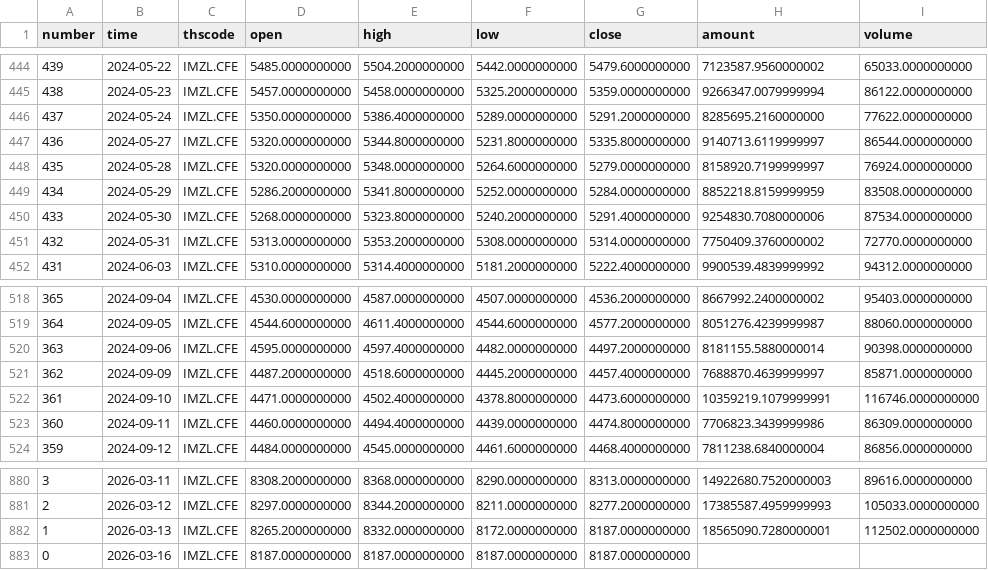
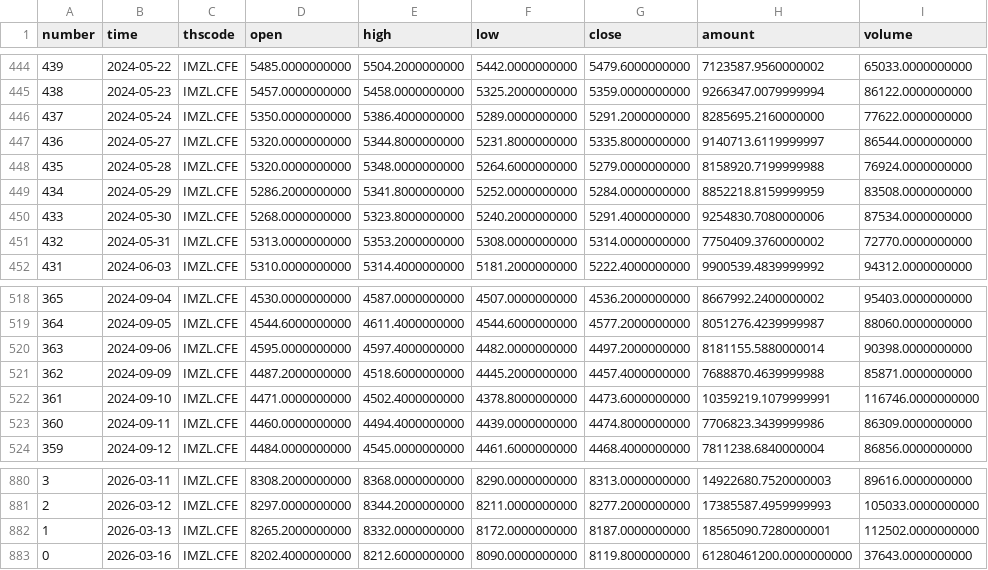
Before and after one commit to AZREALSS/ICIM, a CSV file: IM1000.csv, drawn as a sheet; only a part is shown, gaps mark what is left out.

```diff
--- a/IM1000.csv
+++ b/IM1000.csv
@@ -447,3 +447,3 @@ number,time,thscode,open,high,low,close,amount,volume
 436,2024-05-27,IMZL.CFE,5320.0000000000,5344.8000000000,5231.8000000000,5335.8000000000,9140713.6119999997,86544.0000000000
-435,2024-05-28,IMZL.CFE,5320.0000000000,5348.0000000000,5264.6000000000,5279.0000000000,8158920.7199999997,76924.0000000000
+435,2024-05-28,IMZL.CFE,5320.0000000000,5348.0000000000,5264.6000000000,5279.0000000000,8158920.7199999988,76924.0000000000
 434,2024-05-29,IMZL.CFE,5286.2000000000,5341.8000000000,5252.0000000000,5284.0000000000,8852218.8159999959,83508.0000000000
@@ -520,3 +520,3 @@ number,time,thscode,open,high,low,close,amount,volume
 363,2024-09-06,IMZL.CFE,4595.0000000000,4597.4000000000,4482.0000000000,4497.2000000000,8181155.5880000014,90398.0000000000
-362,2024-09-09,IMZL.CFE,4487.2000000000,4518.6000000000,4445.2000000000,4457.4000000000,7688870.4639999997,85871.0000000000
+362,2024-09-09,IMZL.CFE,4487.2000000000,4518.6000000000,4445.2000000000,4457.4000000000,7688870.4639999988,85871.0000000000
 361,2024-09-10,IMZL.CFE,4471.0000000000,4502.4000000000,4378.8000000000,4473.6000000000,10359219.1079999991,116746.0000000000
@@ -882,2 +882,2 @@ number,time,thscode,open,high,low,close,amount,volume
 1,2026-03-13,IMZL.CFE,8265.2000000000,8332.0000000000,8172.0000000000,8187.0000000000,18565090.7280000001,112502.0000000000
-0,2026-03-16,IMZL.CFE,8187.0000000000,8187.0000000000,8187.0000000000,8187.0000000000,,
+0,2026-03-16,IMZL.CFE,8202.4000000000,8212.6000000000,8090.0000000000,8119.8000000000,61280461200.0000000000,37643.0000000000
```
Also changed, not shown: IC500.csv, ic_im_ratio_ohlc.csv, 1 other file.
